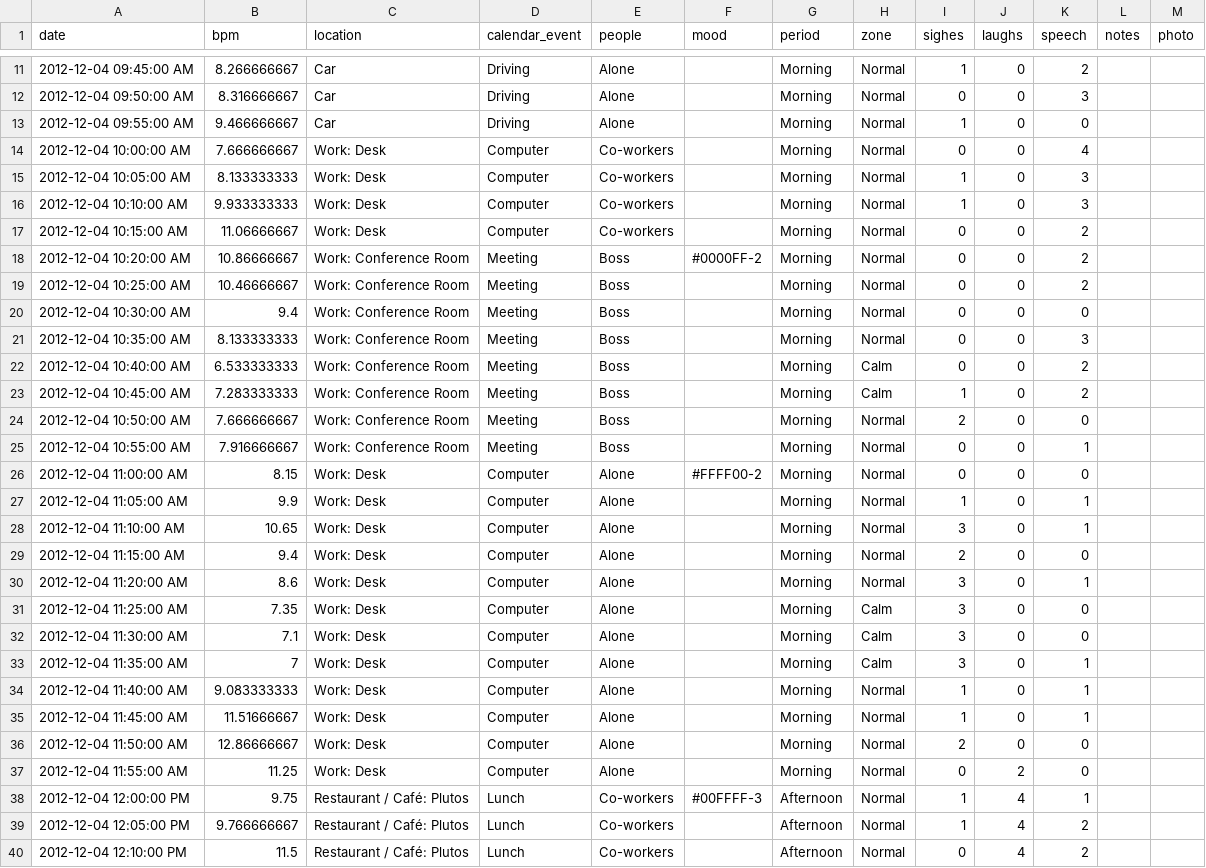
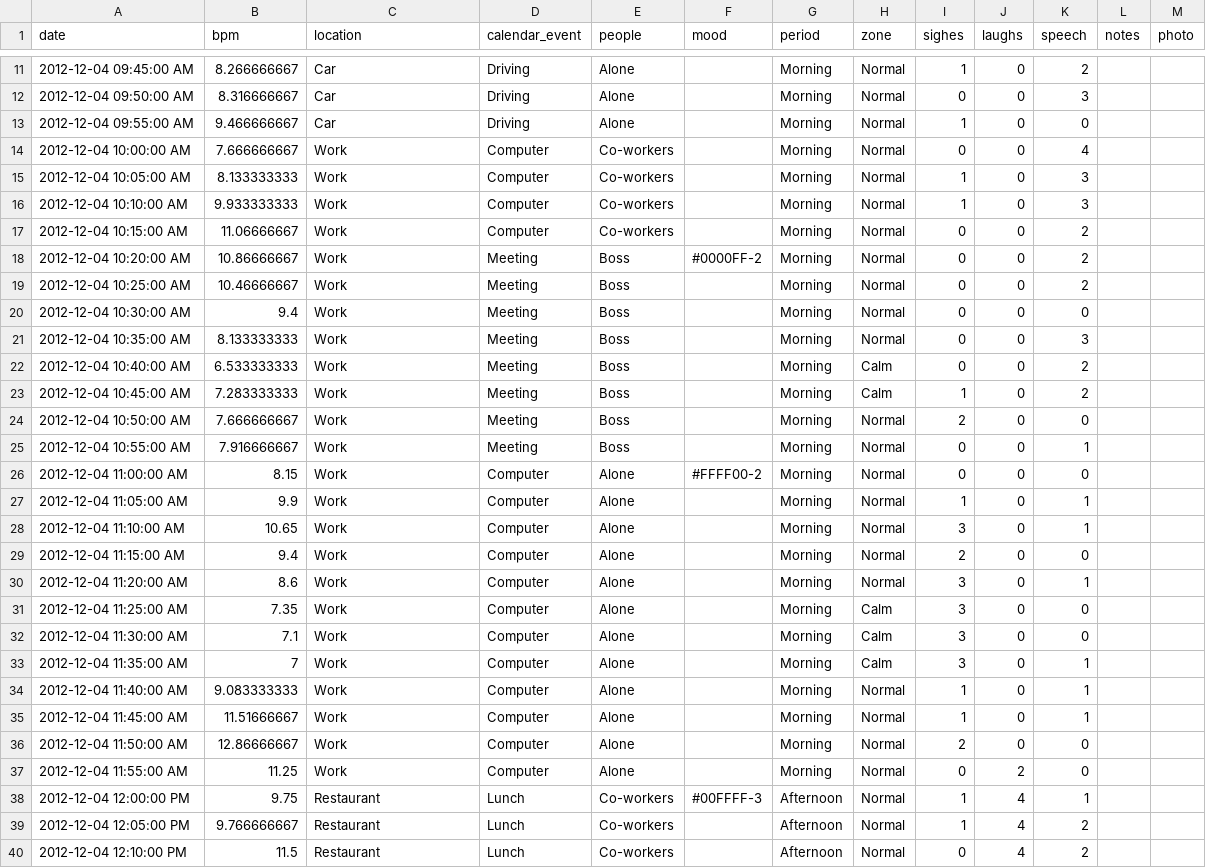
Before and after one commit to alvinkheng/CS448BProject, a CSV file: Office Worker.csv, drawn as a sheet; only a part is shown, gaps mark what is left out; the diff covers the shown part only; the diff names each change by its address in the sheet, - before the commit and + after, or states it on an @@ line.

Commit message:
refined office worker data

```diff
--- a/Office Worker.csv
+++ b/Office Worker.csv
-C14:C17 (location): Work: Desk
+C14:C17 (location): Work
-C18:C25 (location): Work: Conference Room
+C18:C25 (location): Work
-C26:C37 (location): Work: Desk
+C26:C37 (location): Work
-C38:C40 (location): Restaurant / Café: Plutos
+C38:C40 (location): Restaurant
```
Also changed, not shown: 86 edited cells elsewhere in this file, 3 other files.
